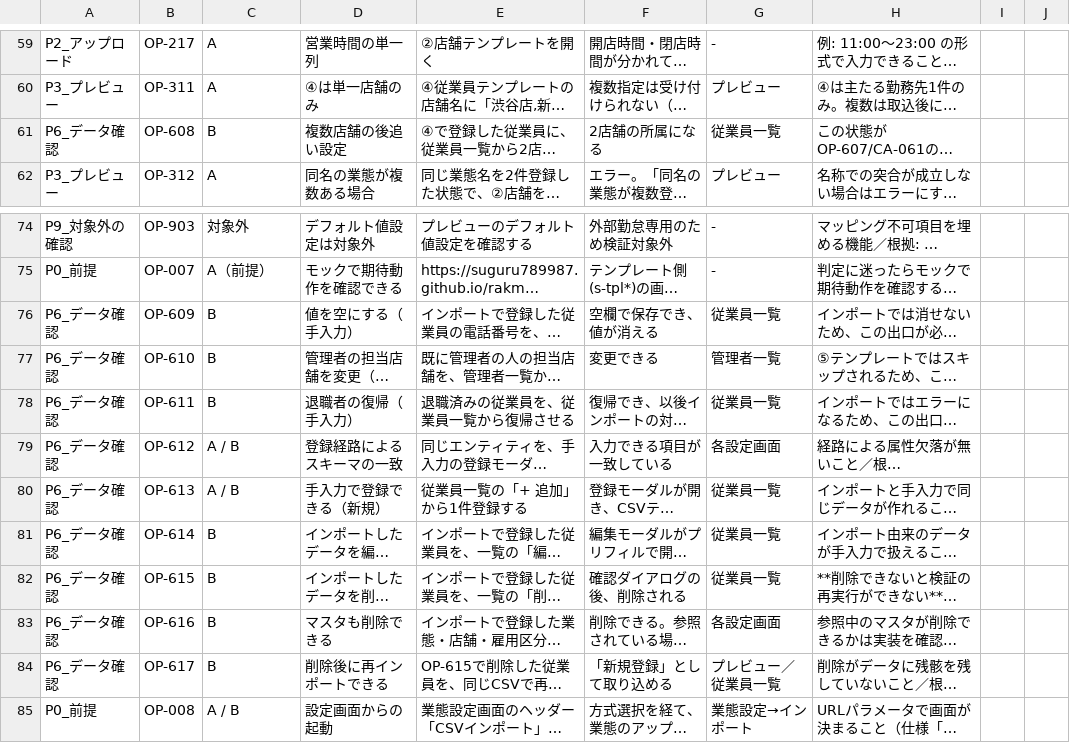
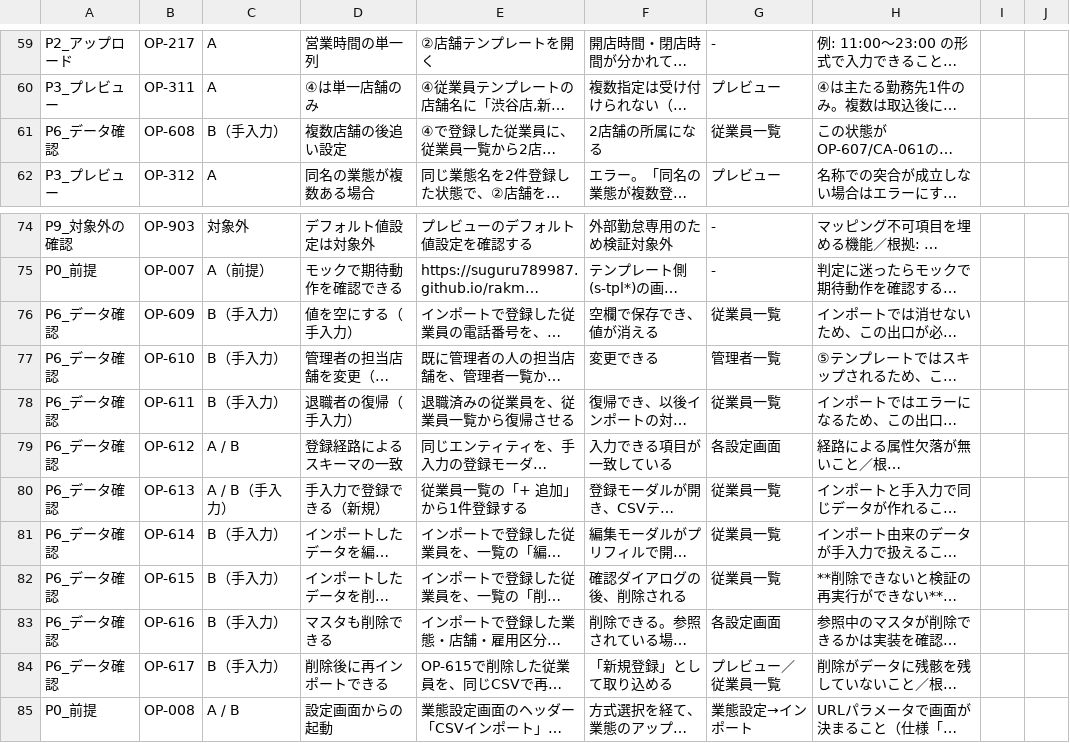
Before and after one commit to suguru789987/rakmy-timerecord-import-spec, a TSV file: 20260803_検証プラン_操作系.tsv, drawn as a sheet; only a part is shown, gaps mark what is left out; long unchanged cells end in …; the diff names each change by its address in the sheet, - before the commit and + after, or states it on an @@ line.

```diff
--- a/20260803_検証プラン_操作系.tsv
+++ b/20260803_検証プラン_操作系.tsv
-C61: B
+C61: B（手入力）
-C76:C78: B
+C76:C78: B（手入力）
-C80: A / B
+C80: A / B（手入力）
-C81:C84: B
+C81:C84: B（手入力）
```
Also changed, not shown: 20260803_受け入れ条件表.tsv, 2 other files.
